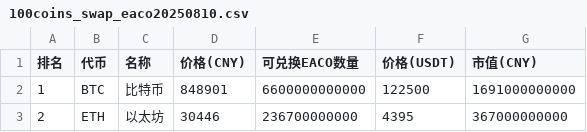
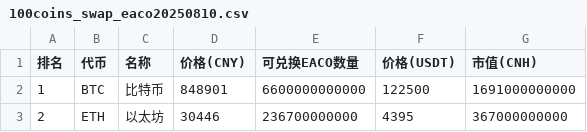
Before and after one commit to eacocc/EACO_Exchange_DApp, a CSV file: eacoswap/100coins_swap_eaco20250810.csv, drawn as a sheet; only a part is shown.

Commit message:
Update 100coins_swap_eaco20250810.csv

```diff
--- a/eacoswap/100coins_swap_eaco20250810.csv
+++ b/eacoswap/100coins_swap_eaco20250810.csv
@@ -1,2 +1,2 @@
-排名,代币,名称,价格(CNY),可兑换EACO数量,价格(USDT),市值(CNY)
+排名,代币,名称,价格(CNY),可兑换EACO数量,价格(USDT),市值(CNH)
 1,BTC,比特币,848901,6600000000000,122500,1691000000000
```
